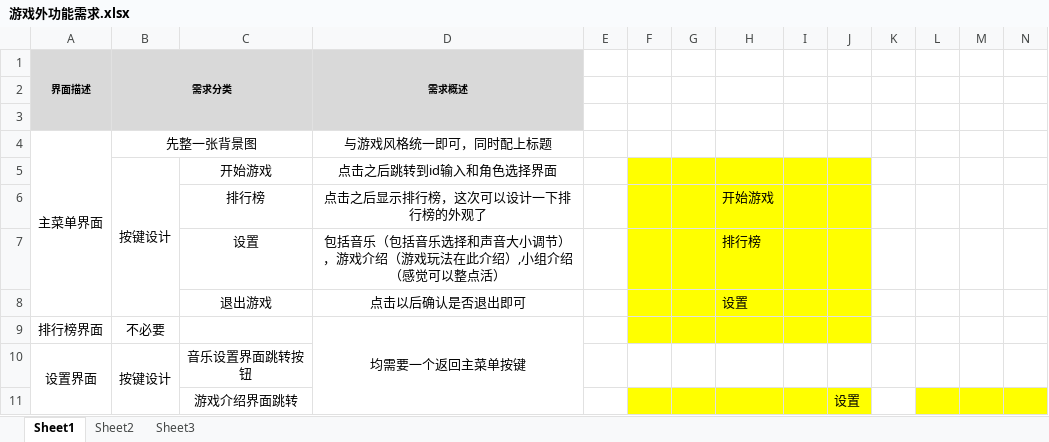
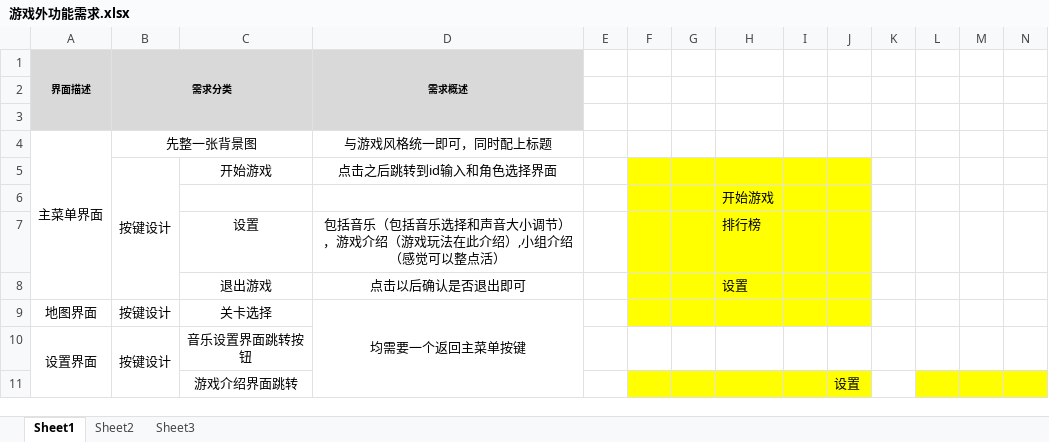
Before and after one commit to KBchulan/Boxshin, an Excel workbook: 需求文档/游戏外功能需求.xlsx, sheet Sheet1, drawn as a sheet; only a part is shown; values as stored, in another font and other column widths than the file's, no borders; removed rows and columns are numbered as before the commit, all else as after; rows hold the shown columns only; the diff names each change by its address in the sheet, - before the commit and + after, or states it on an @@ line.

Commit message:
更新 游戏外功能需求.xlsx

```diff
--- a/需求文档/游戏外功能需求.xlsx (sheet Sheet1)
+++ b/需求文档/游戏外功能需求.xlsx (sheet Sheet1)
-row 6:  |  | 排行榜 | 点击之后显示排行榜，这次可以设计一下排行榜的外观了 |  |  |  | 开始游戏
+row 6:  |  |  |  |  |  |  | 开始游戏
-row 9: 排行榜界面 | 不必要 |  | 均需要一个返回主菜单按键
+row 9: 地图界面 | 按键设计 | 关卡选择 | 均需要一个返回主菜单按键
```
